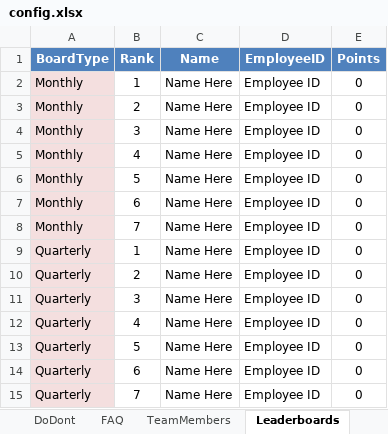
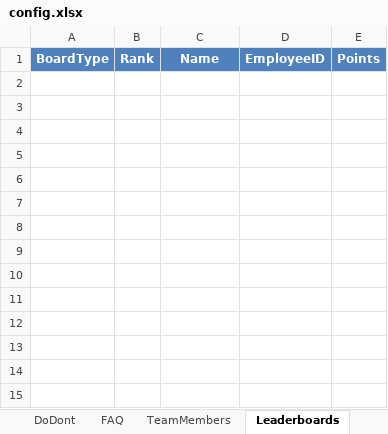
Before and after one commit to n0mks/Nahyan-, an Excel workbook: config.xlsx, sheet Leaderboards, drawn as a sheet; values as stored, in another font and other column widths than the file's, no borders; the diff names each change by its address in the sheet, - before the commit and + after, or states it on an @@ line.

```diff
--- a/config.xlsx (sheet Leaderboards)
+++ b/config.xlsx (sheet Leaderboards)
-row 2: Monthly | 1 | Name Here | Employee ID | 0
-row 3: Monthly | 2 | Name Here | Employee ID | 0
-row 4: Monthly | 3 | Name Here | Employee ID | 0
-row 5: Monthly | 4 | Name Here | Employee ID | 0
-row 6: Monthly | 5 | Name Here | Employee ID | 0
-row 7: Monthly | 6 | Name Here | Employee ID | 0
-row 8: Monthly | 7 | Name Here | Employee ID | 0
-row 9: Quarterly | 1 | Name Here | Employee ID | 0
-row 10: Quarterly | 2 | Name Here | Employee ID | 0
-row 11: Quarterly | 3 | Name Here | Employee ID | 0
-row 12: Quarterly | 4 | Name Here | Employee ID | 0
-row 13: Quarterly | 5 | Name Here | Employee ID | 0
-row 14: Quarterly | 6 | Name Here | Employee ID | 0
-row 15: Quarterly | 7 | Name Here | Employee ID | 0
```
Also changed, not shown: sheet FAQ, sheet WinnersArchive, sheet DoDont, sheet Settings, sheet TopWinners, sheet TeamMembers, other sheet tabs.
